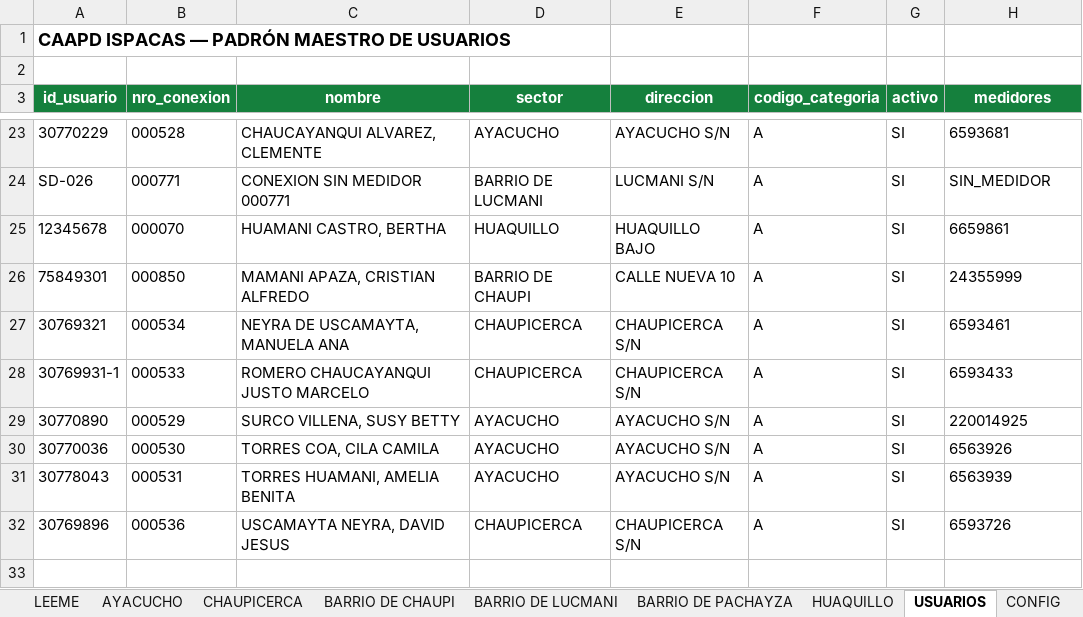
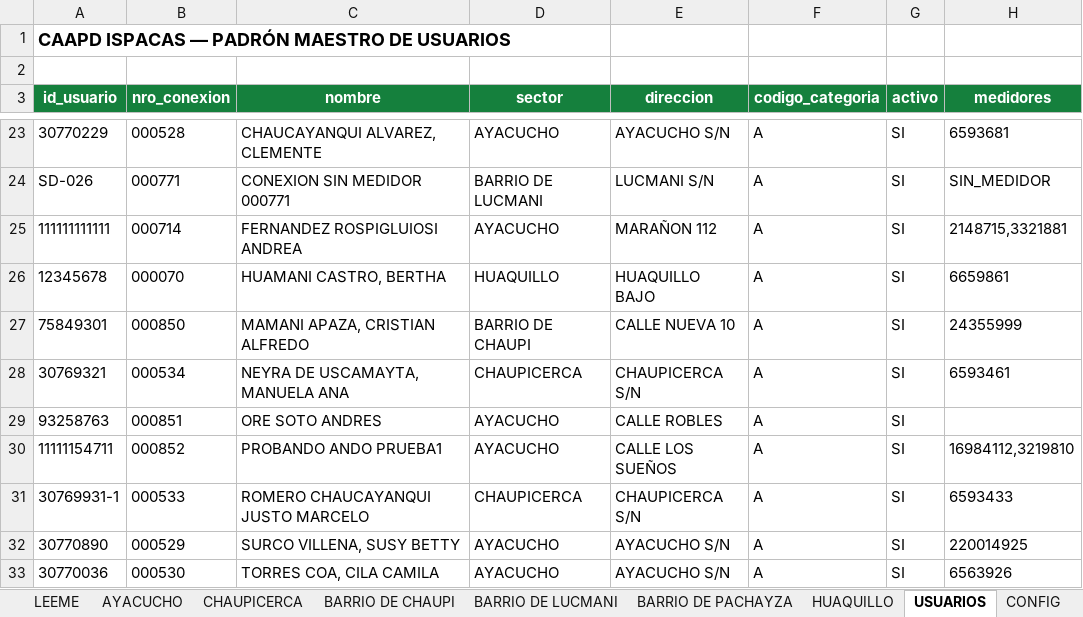
Before and after one commit to BryanLarico/caapd-facturacion, an Excel workbook: Documents/caapd-facturacion/escritorio/Base de datos/PADRON_MES_2026-10.xlsx, sheet USUARIOS, drawn as a sheet; only a part is shown, gaps mark what is left out; the shorter side is filled out with more unchanged rows; values as stored, in another font and other column widths than the file's, no borders; the diff names each change by its address in the sheet, - before the commit and + after, or states it on an @@ line.

Commit message:
(feat): Se arreglo el bug de creacion de usuarios nuevos y se arreglo los colores de los botones de filtros

```diff
--- a/Documents/caapd-facturacion/escritorio/Base de datos/PADRON_MES_2026-10.xlsx (sheet USUARIOS)
+++ b/Documents/caapd-facturacion/escritorio/Base de datos/PADRON_MES_2026-10.xlsx (sheet USUARIOS)
+row 25: 111111111111 | 000714 | FERNANDEZ ROSPIGLUIOSI ANDREA | AYACUCHO | MARAÑON 112 | A | SI | 2148715,3321881
+row 29: 93258763 | 000851 | ORE SOTO ANDRES | AYACUCHO | CALLE ROBLES | A | SI
+row 30: 11111154711 | 000852 | PROBANDO ANDO PRUEBA1 | AYACUCHO | CALLE LOS SUEÑOS | A | SI | 16984112,3219810
```
Also changed, not shown: sheet AYACUCHO, sheet LEEME, sheet CHAUPICERCA, sheet CONFIG, 6 other files.
